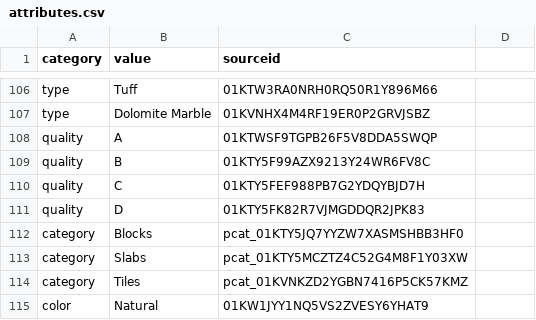
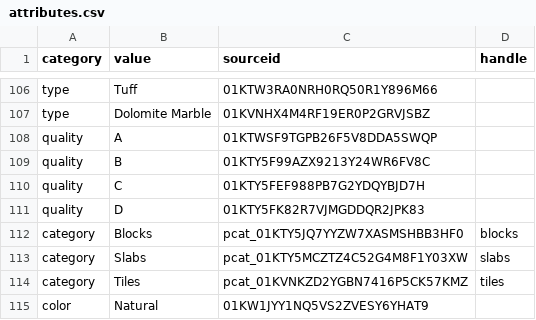
Before and after one commit to Fux002/blokport_scraper, a CSV file: from_medusa/development/attributes.csv, drawn as a sheet; only a part is shown, gaps mark what is left out; the diff names each change by its address in the sheet, - before the commit and + after, or states it on an @@ line.

```diff
--- a/from_medusa/development/attributes.csv
+++ b/from_medusa/development/attributes.csv
-D1: (empty)
+D1: handle
-D112 (handle): (empty)
+D112 (handle): blocks
-D113 (handle): (empty)
+D113 (handle): slabs
-D114 (handle): (empty)
+D114 (handle): tiles
```
Also changed, not shown: 36 other files.
